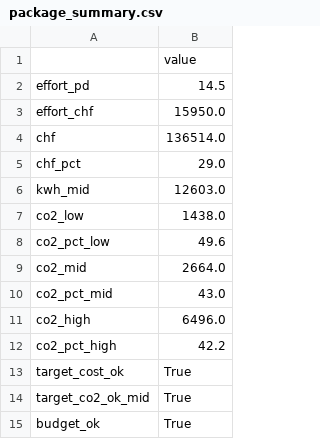
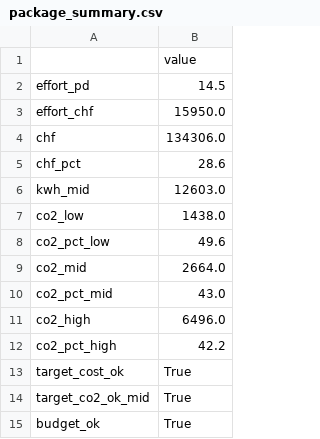
Before and after one commit to shedman68/agent-lca, a CSV file: measures/package_summary.csv, drawn as a sheet.

```diff
--- a/measures/package_summary.csv
+++ b/measures/package_summary.csv
@@ -3,4 +3,4 @@ effort_pd,14.5
 effort_chf,15950.0
-chf,136514.0
-chf_pct,29.0
+chf,134306.0
+chf_pct,28.6
 kwh_mid,12603.0
```
Also changed, not shown: measures/candidates.csv, measures/measures.csv, 4 other files.
